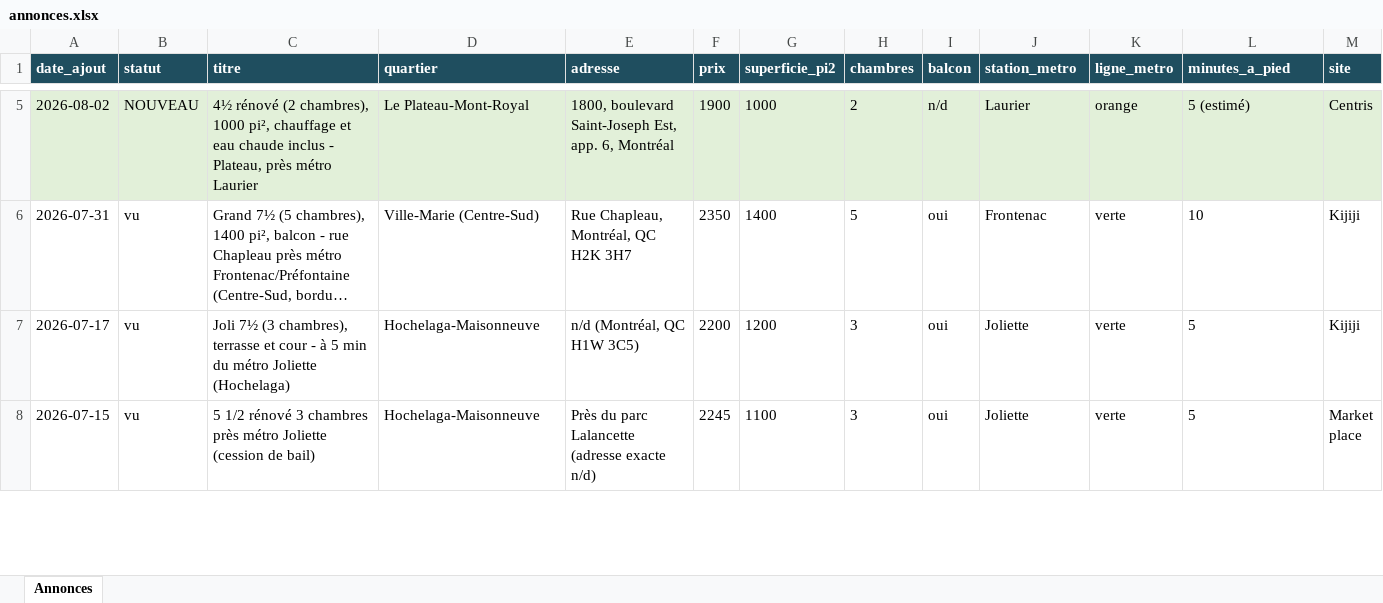
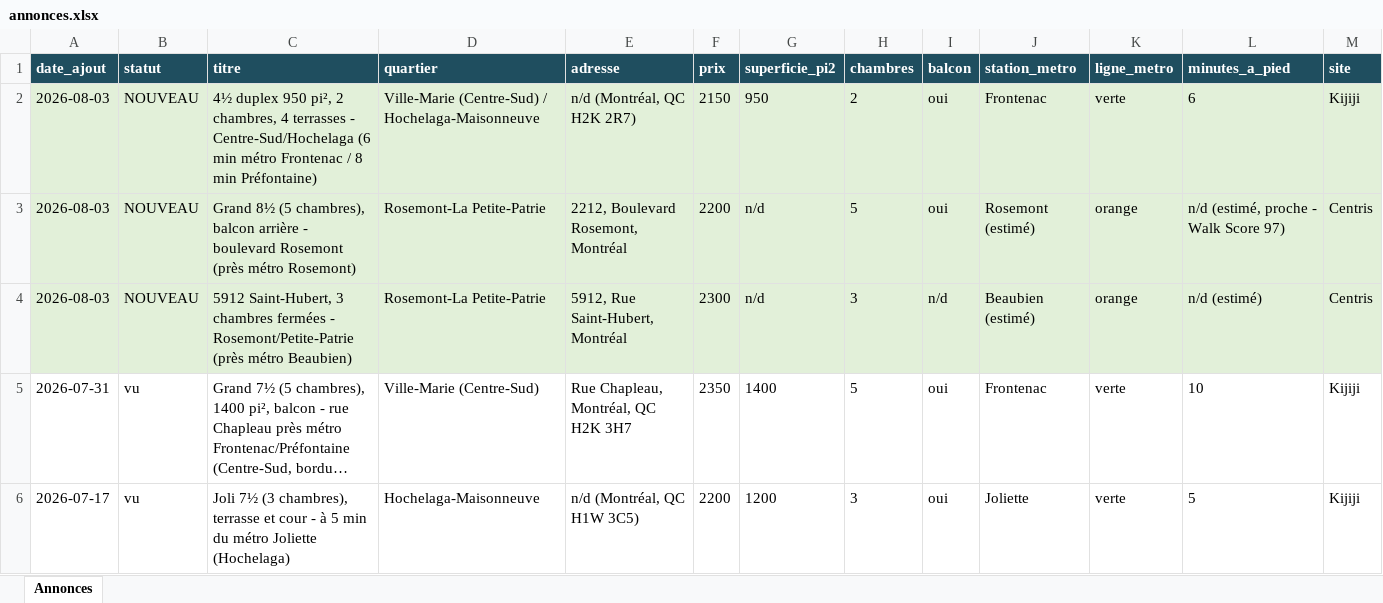
Before and after one commit to fclmnt/home-search, an Excel workbook: annonces.xlsx, sheet Annonces, drawn as a sheet; only a part is shown, gaps mark what is left out; the shorter side is filled out with more unchanged rows; long unchanged cells end in …; values as stored, in another font and other column widths than the file's, no borders; removed rows and columns are numbered as before the commit, all else as after; rows hold the shown columns only; the diff covers the shown part only; the diff names each change by its address in the sheet, - before the commit and + after, or states it on an @@ line.

Commit message:
Mise à jour des annonces — 2026-08-03 08:17

```diff
--- a/annonces.xlsx (sheet Annonces)
+++ b/annonces.xlsx (sheet Annonces)
-row 5: 2026-08-02 | NOUVEAU | 4½ rénové (2 chambres), 1000 pi², chauffage et eau chaude inclus - Plateau, près métro Laurier | Le Plateau-Mont-Royal | 1800, boulevard Saint-Joseph Est, app. 6, Montréal | 1900 | 1000 | 2 | n/d | Laurier | orange | 5 (estimé) | Centris
+row 2: 2026-08-03 | NOUVEAU | 4½ duplex 950 pi², 2 chambres, 4 terrasses - Centre-Sud/Hochelaga (6 min métro Frontenac / 8 min Préfontaine) | Ville-Marie (Centre-Sud) / Hochelaga-Maisonneuve | n/d (Montréal, QC H2K 2R7) | 2150 | 950 | 2 | oui | Frontenac | verte | 6 | Kijiji
+row 3: 2026-08-03 | NOUVEAU | Grand 8½ (5 chambres), balcon arrière - boulevard Rosemont (près métro Rosemont) | Rosemont-La Petite-Patrie | 2212, Boulevard Rosemont, Montréal | 2200 | n/d | 5 | oui | Rosemont (estimé) | orange | n/d (estimé, proche - Walk Score 97) | Centris
+row 4: 2026-08-03 | NOUVEAU | 5912 Saint-Hubert, 3 chambres fermées - Rosemont/Petite-Patrie (près métro Beaubien) | Rosemont-La Petite-Patrie | 5912, Rue Saint-Hubert, Montréal | 2300 | n/d | 3 | n/d | Beaubien (estimé) | orange | n/d (estimé) | Centris
```
Also changed, not shown: 4 added rows and 3 removed rows elsewhere in this sheet, 3 other files.
